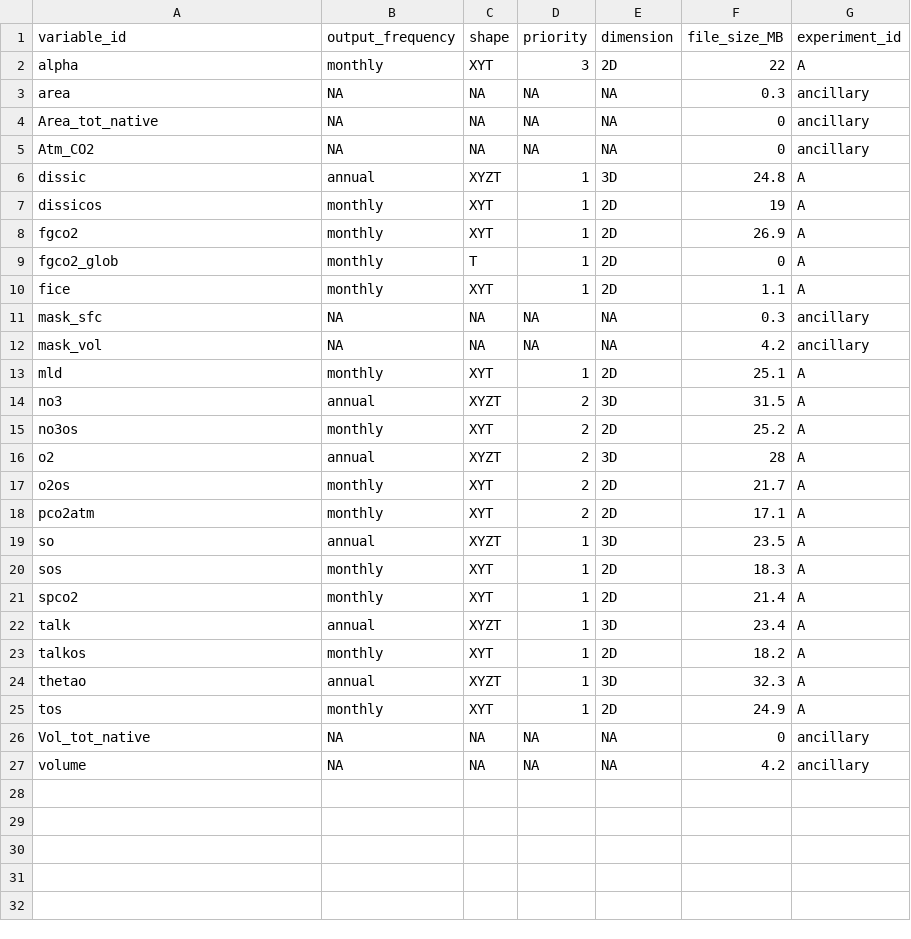
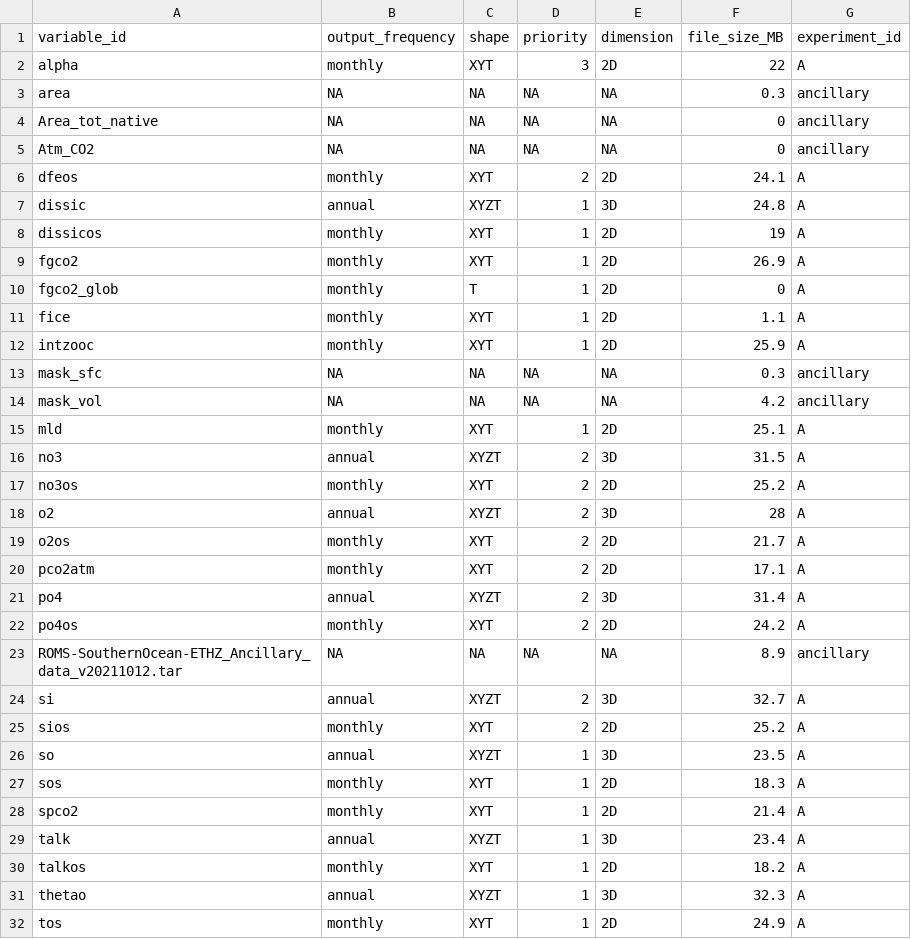
Before and after one commit to jens-daniel-mueller/RECCAP2_ROMS_SO_ETHZ_submission, a CSV file: data/overview/overview_files.csv, drawn as a sheet; only a part is shown; the shorter side is filled out with more unchanged rows.

```diff
--- a/data/overview/overview_files.csv
+++ b/data/overview/overview_files.csv
@@ -5,2 +5,3 @@ Area_tot_native,NA,NA,NA,NA,0,ancillary
 Atm_CO2,NA,NA,NA,NA,0,ancillary
+dfeos,monthly,XYT,2,2D,24.1,A
 dissic,annual,XYZT,1,3D,24.8,A
@@ -10,2 +11,3 @@ fgco2_glob,monthly,T,1,2D,0,A
 fice,monthly,XYT,1,2D,1.1,A
+intzooc,monthly,XYT,1,2D,25.9,A
 mask_sfc,NA,NA,NA,NA,0.3,ancillary
@@ -18,2 +20,7 @@ o2os,monthly,XYT,2,2D,21.7,A
 pco2atm,monthly,XYT,2,2D,17.1,A
+po4,annual,XYZT,2,3D,31.4,A
+po4os,monthly,XYT,2,2D,24.2,A
+ROMS-SouthernOcean-ETHZ_Ancillary_data_v20211012.tar,NA,NA,NA,NA,8.9,ancillary
+si,annual,XYZT,2,3D,32.7,A
+sios,monthly,XYT,2,2D,25.2,A
 so,annual,XYZT,1,3D,23.5,A
```
Also changed, not shown: 1 other file.
